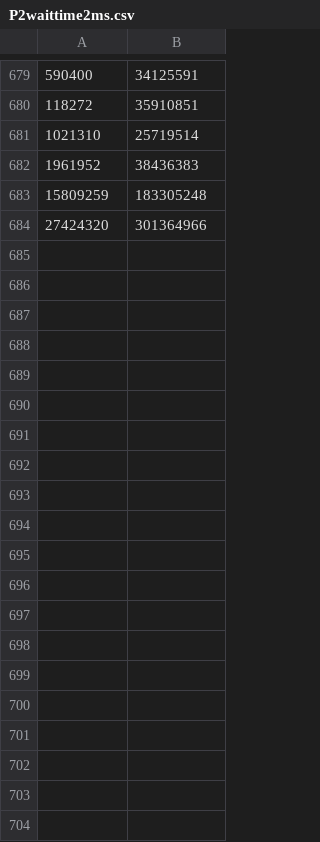
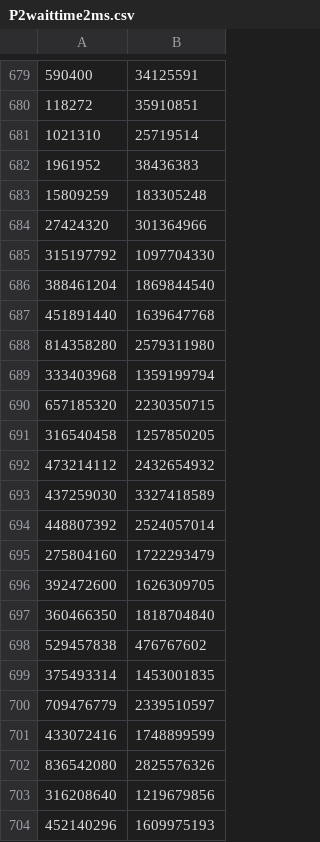
Before and after one commit to khushiBiyani/OS_Assignment2, a CSV file: dataDumps/P2WaitingTimeWorkload/P2waittime2ms.csv, drawn as a sheet; only a part is shown, gaps mark what is left out; the diff covers the shown part only; the diff names each change by its address in the sheet, - before the commit and + after, or states it on an @@ line.

```diff
--- a/dataDumps/P2WaitingTimeWorkload/P2waittime2ms.csv
+++ b/dataDumps/P2WaitingTimeWorkload/P2waittime2ms.csv
+row 685: 315197792 | 1097704330
+row 686: 388461204 | 1869844540
+row 687: 451891440 | 1639647768
+row 688: 814358280 | 2579311980
+row 689: 333403968 | 1359199794
+row 690: 657185320 | 2230350715
+row 691: 316540458 | 1257850205
+row 692: 473214112 | 2432654932
+row 693: 437259030 | 3327418589
+row 694: 448807392 | 2524057014
+row 695: 275804160 | 1722293479
+row 696: 392472600 | 1626309705
+row 697: 360466350 | 1818704840
+row 698: 529457838 | 476767602
+row 699: 375493314 | 1453001835
+row 700: 709476779 | 2339510597
+row 701: 433072416 | 1748899599
+row 702: 836542080 | 2825576326
+row 703: 316208640 | 1219679856
+row 704: 452140296 | 1609975193
```
Also changed, not shown: 50 added rows and 1 removed row elsewhere in this file, dataDumps/P2WaitingTimeWorkload/P2waittime1ms.csv, 2 other files.
